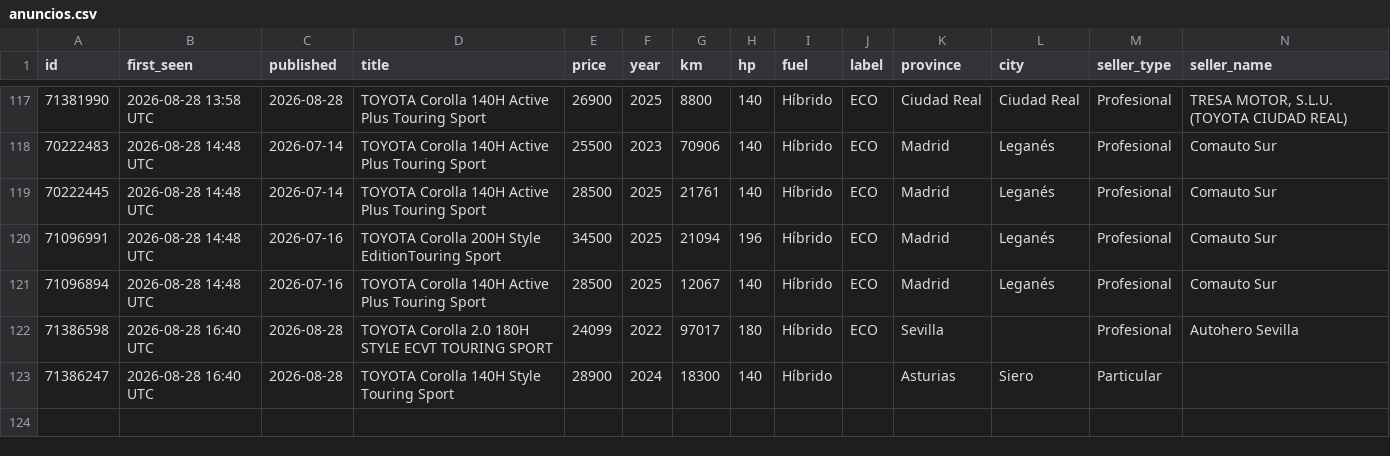
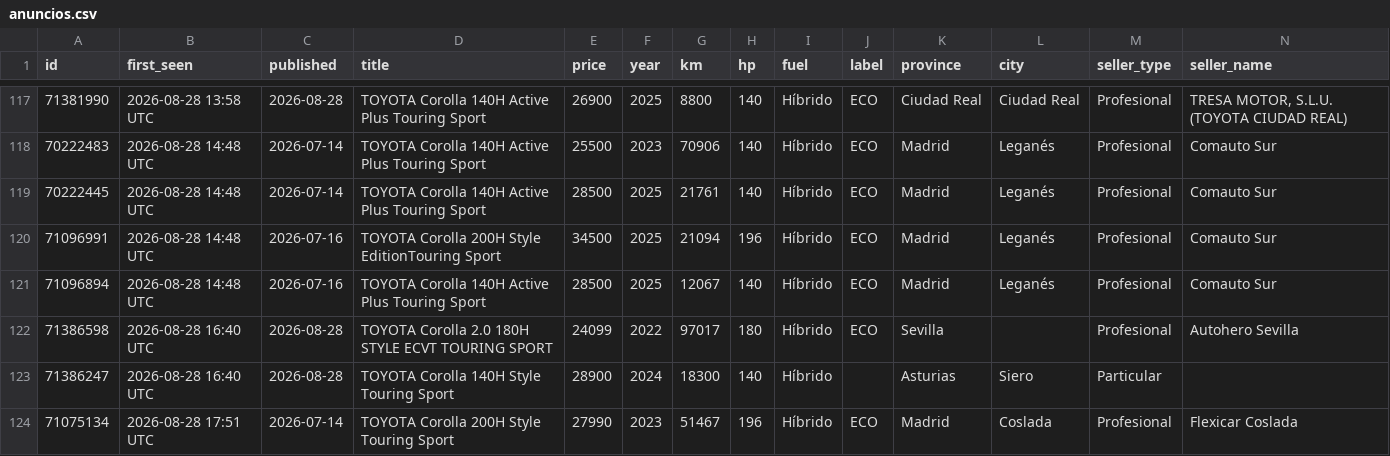
Before and after one commit to Over84sp/coches-corolla, a CSV file: .data/anuncios.csv, drawn as a sheet; only a part is shown, gaps mark what is left out; rows hold the shown columns only; the diff names each change by its address in the sheet, - before the commit and + after, or states it on an @@ line.

```diff
--- a/.data/anuncios.csv
+++ b/.data/anuncios.csv
+row 124: 71075134 | 2026-08-28 17:51 UTC | 2026-07-14 | TOYOTA Corolla 200H Style Touring Sport | 27990 | 2023 | 51467 | 196 | Híbrido | ECO | Madrid | Coslada | Profesional | Flexicar Coslada
```
Also changed, not shown: .data/comentarios.csv, .data/estado_log.csv, 8 other files.
